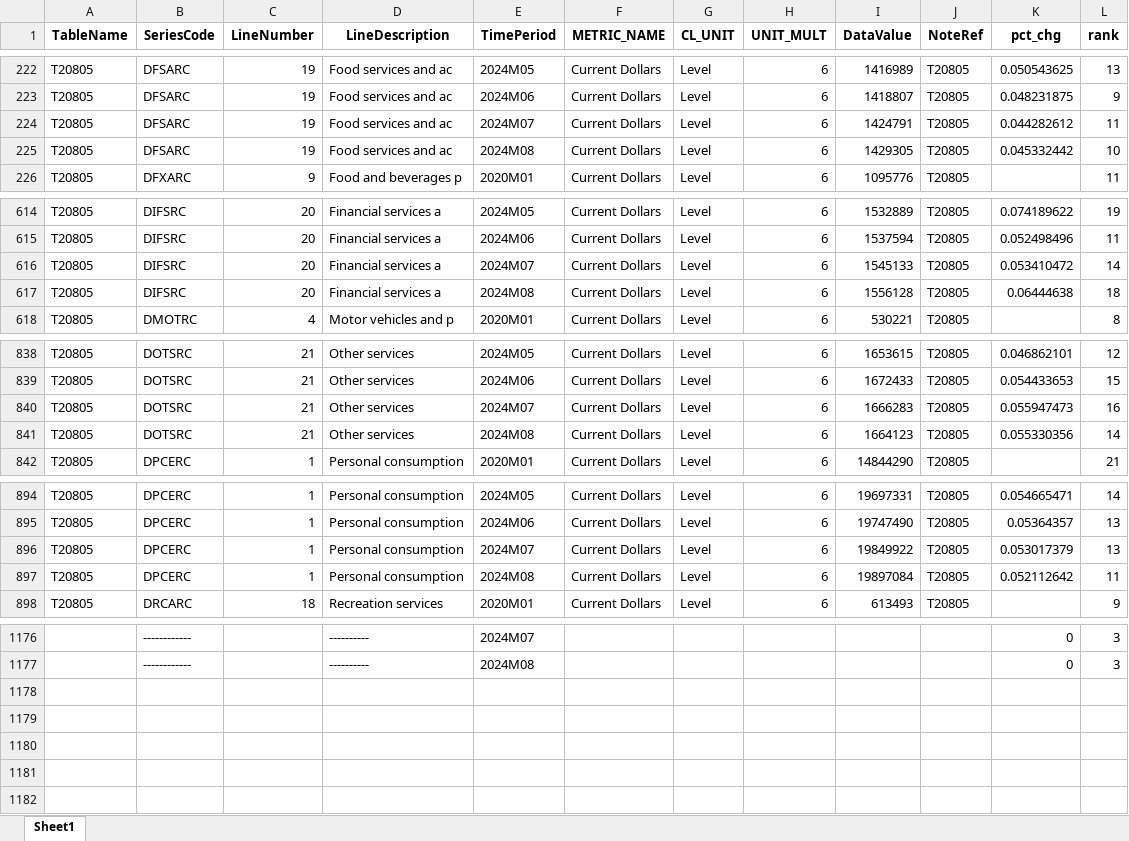
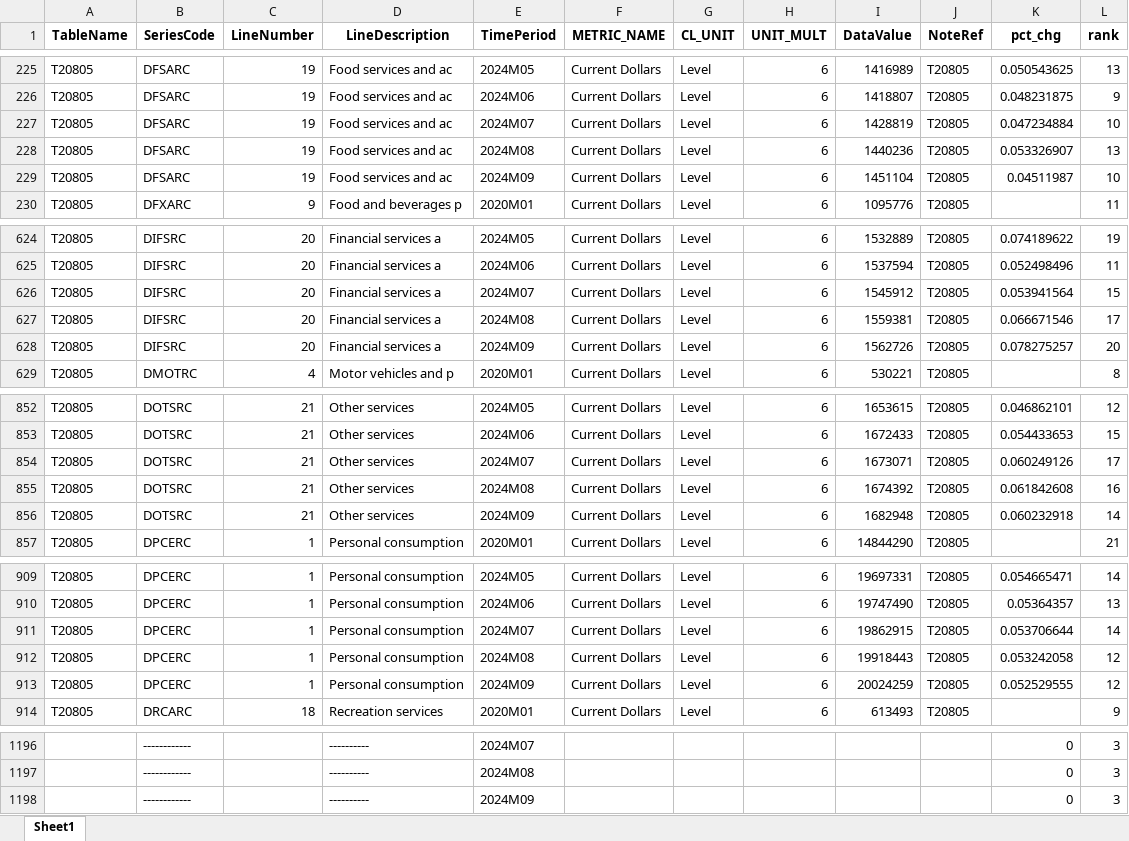
Before and after one commit to zhuolonghao/X, an Excel workbook: codes/Z.economic_pulse_monthly/pce.xlsx, sheet Sheet1, drawn as a sheet; only a part is shown, gaps mark what is left out; values as stored, in another font and other column widths than the file's, no borders; addresses are those after the commit; the diff covers the shown part only; the diff names each change by its address in the sheet, - before the commit and + after, or states it on an @@ line.

```diff
--- a/codes/Z.economic_pulse_monthly/pce.xlsx (sheet Sheet1)
+++ b/codes/Z.economic_pulse_monthly/pce.xlsx (sheet Sheet1)
-I227 (DataValue): 1424791
+I227 (DataValue): 1428819
-K227 (pct_chg): 0.044282612
+K227 (pct_chg): 0.047234884
-L227 (rank): 11
+L227 (rank): 10
+row 228: T20805 | DFSARC | 19 | Food services and ac | 2024M08 | Current Dollars | Level | 6 | 1440236 | T20805 | 0.053326907 | 13
-E229 (TimePeriod): 2024M08
+E229 (TimePeriod): 2024M09
-I229 (DataValue): 1429305
+I229 (DataValue): 1451104
-K229 (pct_chg): 0.045332442
+K229 (pct_chg): 0.04511987
-I626 (DataValue): 1545133
+I626 (DataValue): 1545912
-K626 (pct_chg): 0.053410472
+K626 (pct_chg): 0.053941564
-L626 (rank): 14
+L626 (rank): 15
-I627 (DataValue): 1556128
+I627 (DataValue): 1559381
-K627 (pct_chg): 0.06444638
+K627 (pct_chg): 0.066671546
-L627 (rank): 18
+L627 (rank): 17
+row 628: T20805 | DIFSRC | 20 | Financial services a | 2024M09 | Current Dollars | Level | 6 | 1562726 | T20805 | 0.078275257 | 20
+row 854: T20805 | DOTSRC | 21 | Other services | 2024M07 | Current Dollars | Level | 6 | 1673071 | T20805 | 0.060249126 | 17
-E855 (TimePeriod): 2024M07
+E855 (TimePeriod): 2024M08
-I855 (DataValue): 1666283
+I855 (DataValue): 1674392
-K855 (pct_chg): 0.055947473
+K855 (pct_chg): 0.061842608
-E856 (TimePeriod): 2024M08
+E856 (TimePeriod): 2024M09
-I856 (DataValue): 1664123
+I856 (DataValue): 1682948
-K856 (pct_chg): 0.055330356
+K856 (pct_chg): 0.060232918
-I911 (DataValue): 19849922
+I911 (DataValue): 19862915
-K911 (pct_chg): 0.053017379
+K911 (pct_chg): 0.053706644
-L911 (rank): 13
+L911 (rank): 14
-I912 (DataValue): 19897084
+I912 (DataValue): 19918443
-K912 (pct_chg): 0.052112642
+K912 (pct_chg): 0.053242058
-L912 (rank): 11
+L912 (rank): 12
+row 913: T20805 | DPCERC | 1 | Personal consumption | 2024M09 | Current Dollars | Level | 6 | 20024259 | T20805 | 0.052529555 | 12
+row 1198:  | ------------ |  | ---------- | 2024M09 |  |  |  |  |  | 0 | 3
```
Also changed, not shown: 16 added rows and 71 edited cells elsewhere in this sheet, codes/Z.economic_pulse_monthly/pce_detail.xlsx, codes/Z.economic_pulse_monthly/pce_pi.xlsx, 30 other files.
